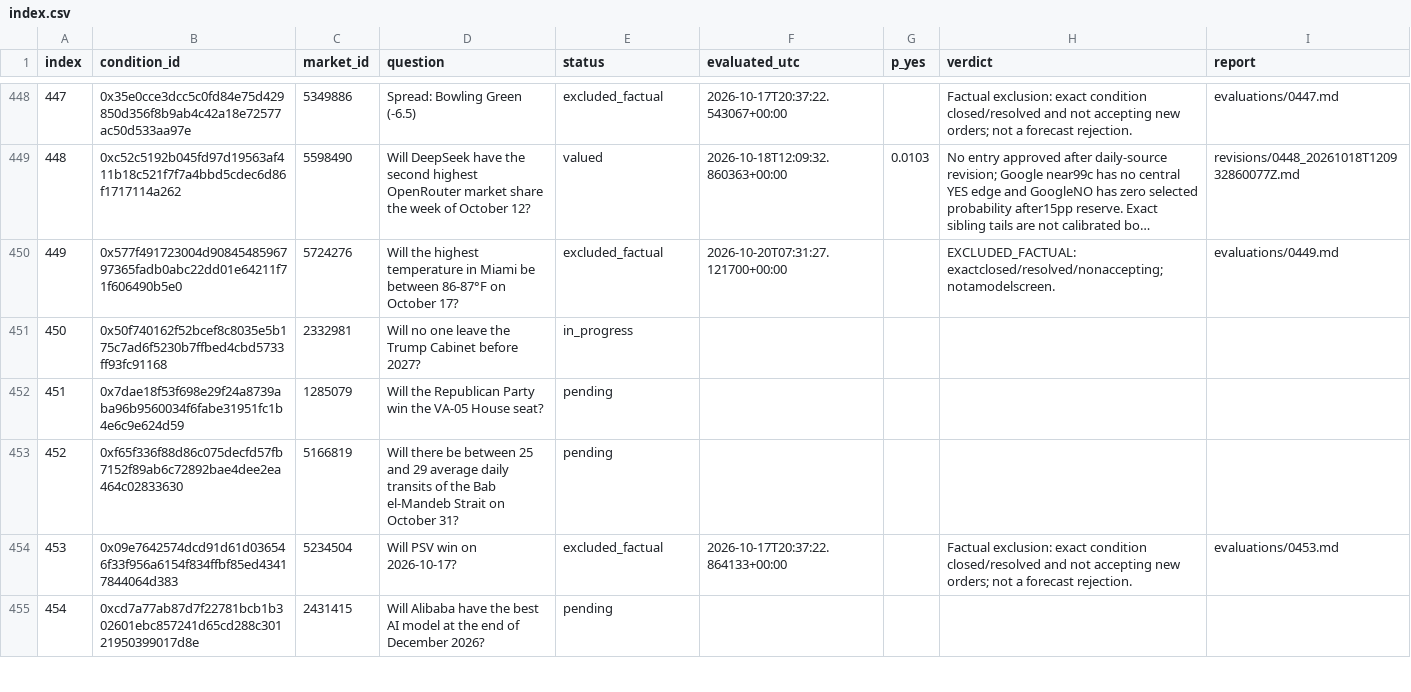
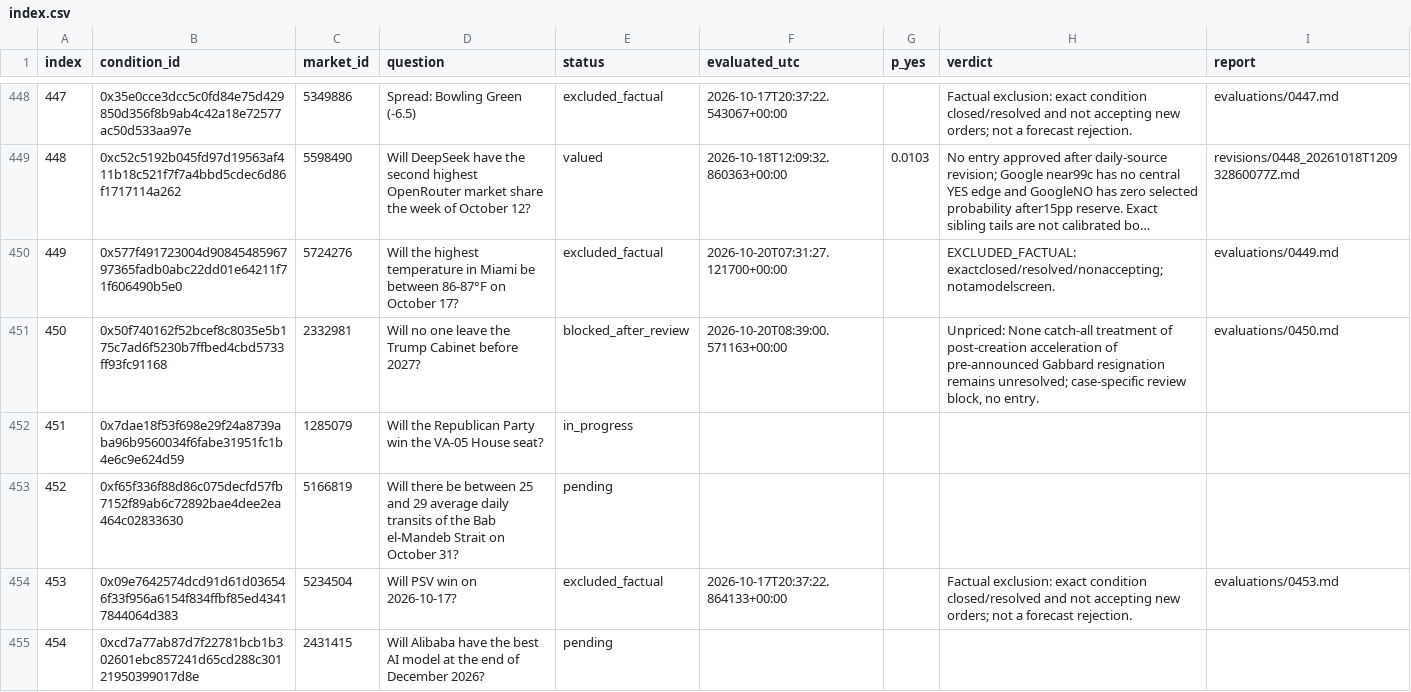
Before and after one commit to philippmerz/polyclaude, a CSV file: research/2026-10-17-deep-review/index.csv, drawn as a sheet; only a part is shown, gaps mark what is left out; long unchanged cells end in ….

Commit message:
Save case 450 scope review and verify bounded check-in closeout

```diff
--- a/research/2026-10-17-deep-review/index.csv
+++ b/research/2026-10-17-deep-review/index.csv
@@ -450,4 +450,4 @@ index,condition_id,market_id,question,status,evaluated_utc,p_yes,verdict,report
 449,0x577f491723004d9084548596797365fadb0abc22dd01e64211f71f606490b5e0,5724276,Will the highest temperature in Miami be between 86-87°F on October 17?,excluded_factual,2026-10-20T07:31:27.121700+00:00,,EXCLUDED_FACTUAL: exactclosed/resolved/nonaccepting; notamodelscreen.,evaluations/0449.md
-450,0x50f740162f52bcef8c8035e5b175c7ad6f5230b7ffbed4cbd5733ff93fc91168,2332981,Will no one leave the Trump Cabinet before 2027?,in_progress,,,,
-451,0x7dae18f53f698e29f24a8739aba96b9560034f6fabe31951fc1b4e6c9e624d59,1285079,Will the Republican Party win the VA-05 House seat?,pending,,,,
+450,0x50f740162f52bcef8c8035e5b175c7ad6f5230b7ffbed4cbd5733ff93fc91168,2332981,Will no one leave the Trump Cabinet before 2027?,blocked_after_review,2026-10-20T08:39:00.571163+00:00,,"Unpriced: None catch-all treatment of post-creation acceleration of pre-announced Gabbard resignation remains unresolved; case-specific review block, no entry.",evaluations/0450.md
+451,0x7dae18f53f698e29f24a8739aba96b9560034f6fabe31951fc1b4e6c9e624d59,1285079,Will the Republican Party win the VA-05 House seat?,in_progress,,,,
 452,0xf65f336f88d86c075decfd57fb7152f89ab6c72892bae4dee2ea464c02833630,5166819,Will there be between 25 and 29 average daily transits of the Bab el-Mandeb Strait on October 31?,pending,,,,
```
Also changed, not shown: 24 other files.
